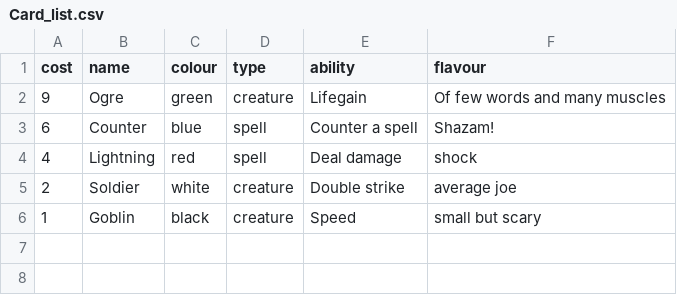
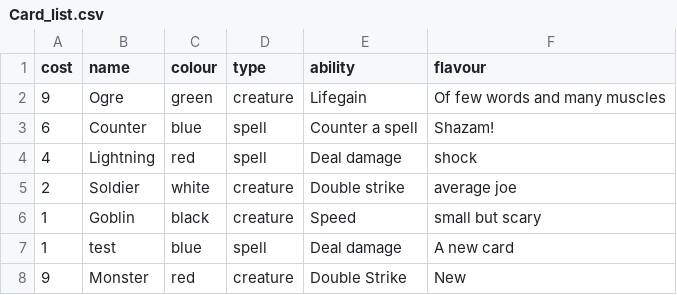
Before and after one commit to Apochilles/Manaclash-Terminal-App-, a CSV file: Card_list.csv, drawn as a sheet; the diff names each change by its address in the sheet, - before the commit and + after, or states it on an @@ line.

```diff
--- a/Card_list.csv
+++ b/Card_list.csv
+row 7: 1 | test | blue | spell | Deal damage | A new card
+row 8: 9 | Monster | red | creature | Double Strike | New
```
Also changed, not shown: 9 other files.
